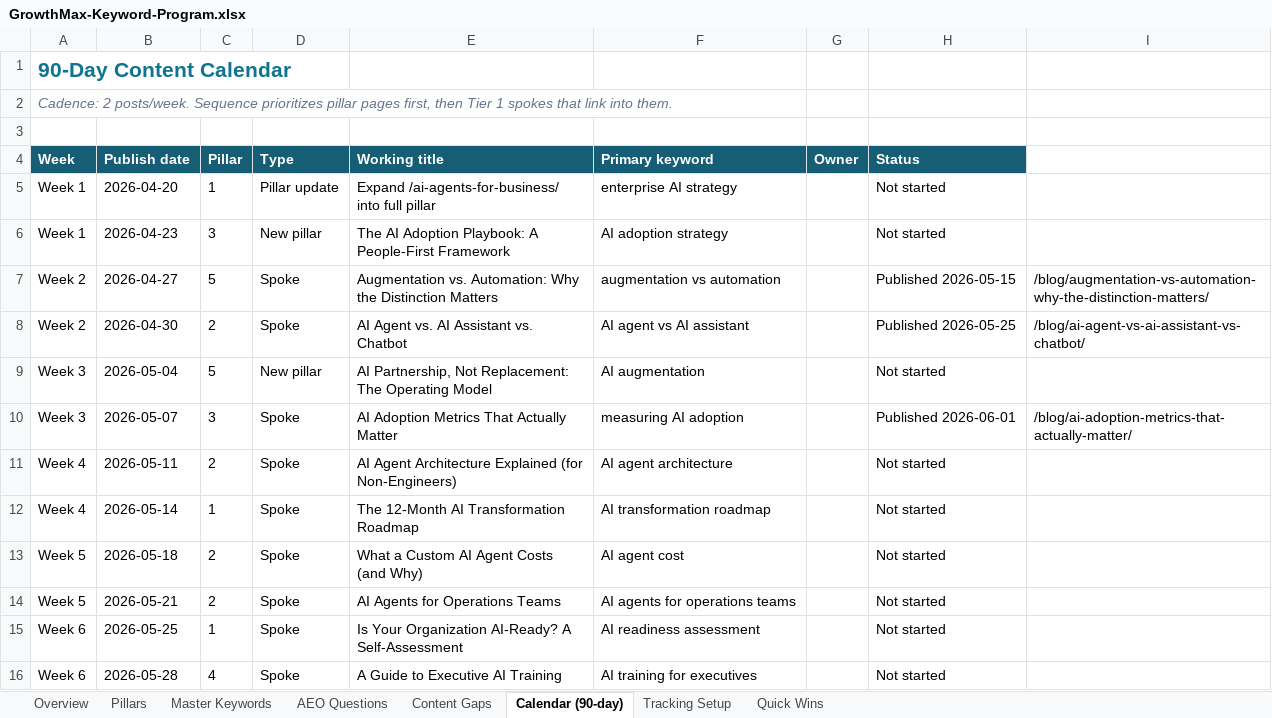
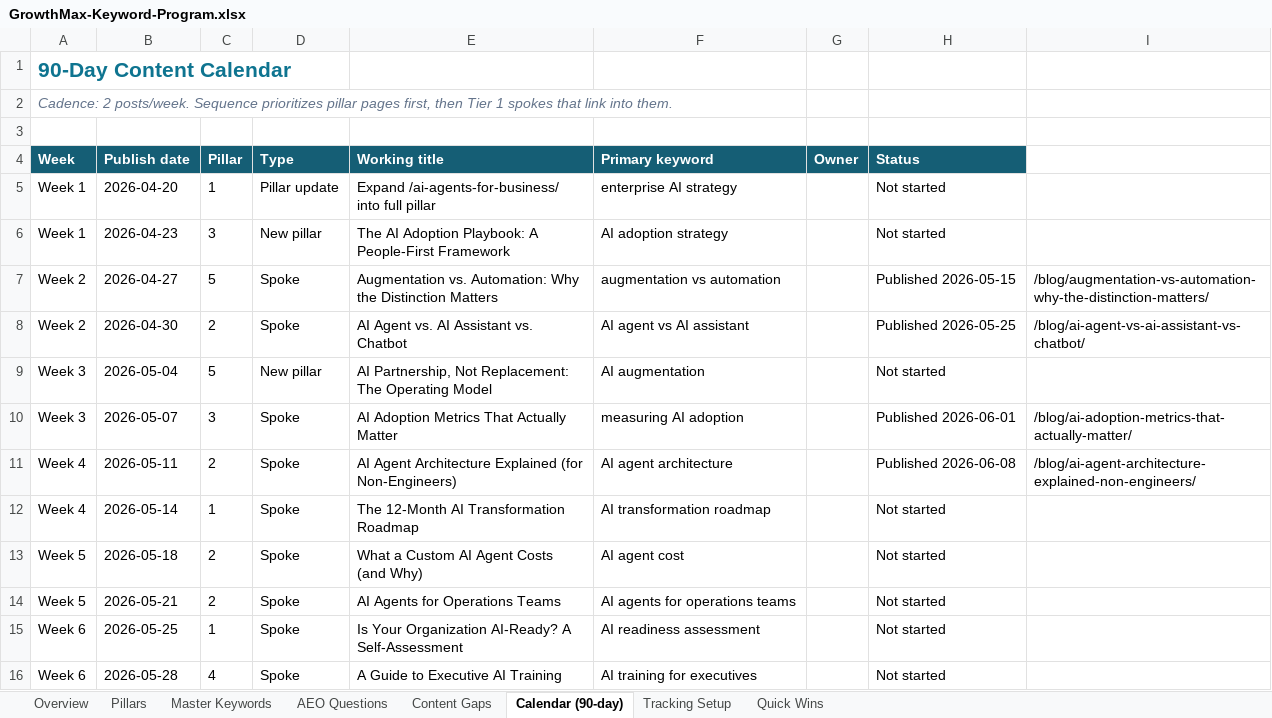
Before and after one commit to growthmaxinc/growthmaxweb, an Excel workbook: GrowthMax-Keyword-Program.xlsx, sheet Calendar (90-day), drawn as a sheet; only a part is shown; values as stored, in another font and other column widths than the file's, no borders; the diff names each change by its address in the sheet, - before the commit and + after, or states it on an @@ line.

```diff
--- a/GrowthMax-Keyword-Program.xlsx (sheet Calendar (90-day))
+++ b/GrowthMax-Keyword-Program.xlsx (sheet Calendar (90-day))
-H11 (Status): Not started
+H11 (Status): Published 2026-06-08
-I11: (empty)
+I11: /blog/ai-agent-architecture-explained-non-engineers/
```
Also changed, not shown: sheet Master Keywords, 2 other files.
